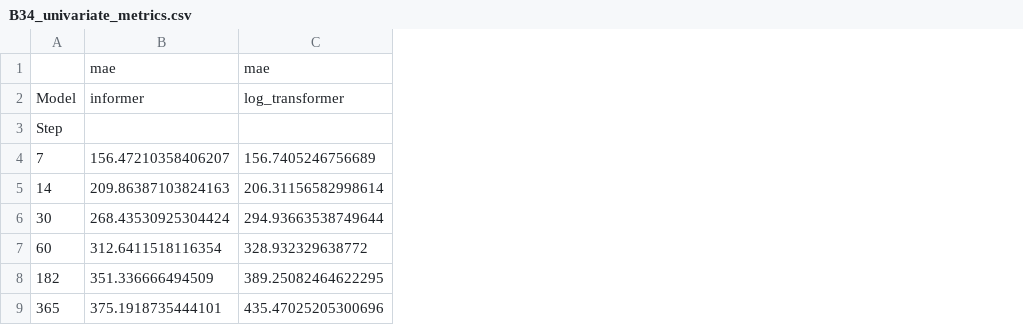
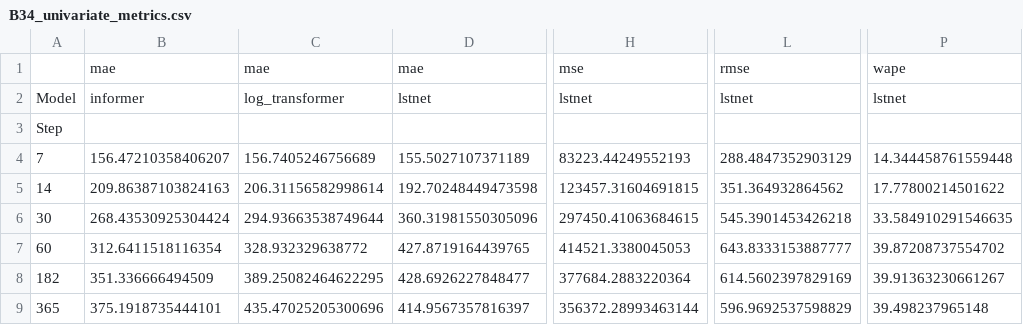
Before and after one commit to IASOM/TRANSFORMERS_PREDAP, a CSV file: taules_finals_paper/B34_univariate_metrics.csv, drawn as a sheet; only a part is shown, gaps mark what is left out; the diff names each change by its address in the sheet, - before the commit and + after, or states it on an @@ line.

```diff
--- a/taules_finals_paper/B34_univariate_metrics.csv
+++ b/taules_finals_paper/B34_univariate_metrics.csv
+column D, rows 1-9: mae | lstnet |  | 155.5027107371189 | 192.70248449473598 | 360.31981550305096 | 427.8719164439765 | 428.6926227848477 | 414.9567357816397
+column H, rows 1-9: mse | lstnet |  | 83223.44249552193 | 123457.31604691815 | 297450.41063684615 | 414521.3380045053 | 377684.2883220364 | 356372.28993463144
+column L, rows 1-9: rmse | lstnet |  | 288.4847352903129 | 351.364932864562 | 545.3901453426218 | 643.8333153887777 | 614.5602397829169 | 596.9692537598829
+column P, rows 1-9: wape | lstnet |  | 14.344458761559448 | 17.77800214501622 | 33.584910291546635 | 39.87208737554702 | 39.91363230661267 | 39.498237965148
```
Also changed, not shown: taules_finals_paper/B34_diagnostics_metrics.csv, taules_finals_paper/B34_seasonal_metrics.csv, 56 other files.
